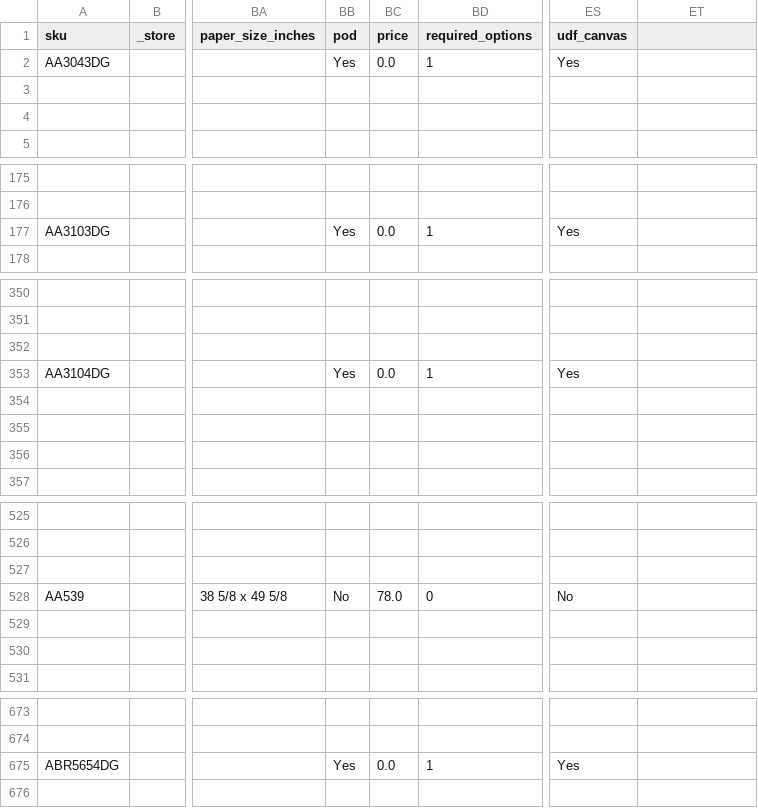
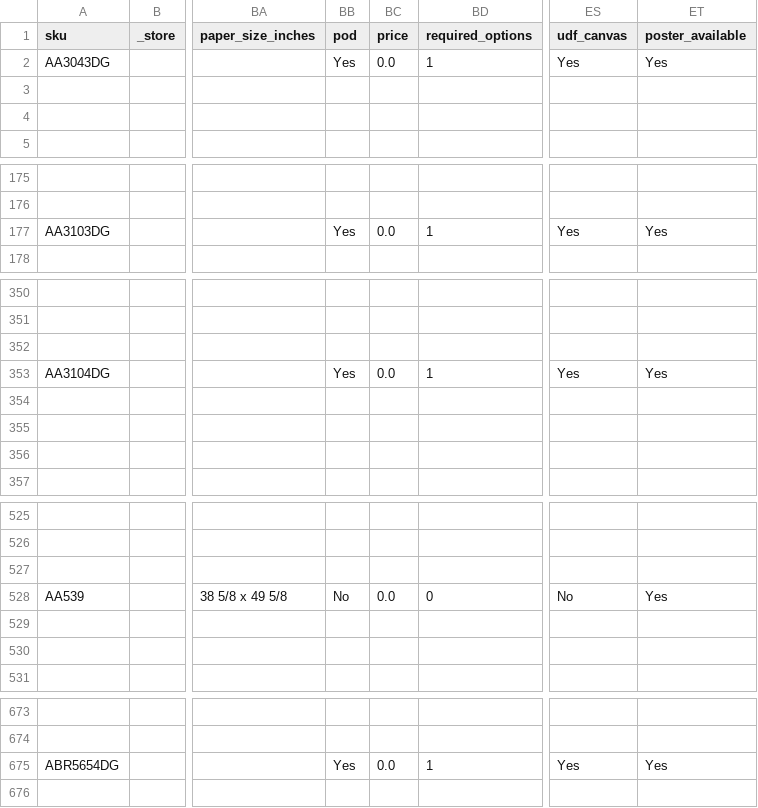
Before and after one commit to Topart/topart-products, a CSV file: new_inventory_1.csv, drawn as a sheet; only a part is shown, gaps mark what is left out; the diff names each change by its address in the sheet, - before the commit and + after, or states it on an @@ line.

Commit message:
Price is only stored in the custom options.

```diff
--- a/new_inventory_1.csv
+++ b/new_inventory_1.csv
-ET1: (empty)
+ET1: poster_available
-ET2 (poster_available): (empty)
+ET2 (poster_available): Yes
-ET177 (poster_available): (empty)
+ET177 (poster_available): Yes
-ET353 (poster_available): (empty)
+ET353 (poster_available): Yes
-BC528 (price): 78.0
+BC528 (price): 0.0
-ET528 (poster_available): (empty)
+ET528 (poster_available): Yes
-ET675 (poster_available): (empty)
+ET675 (poster_available): Yes
```
Also changed, not shown: 4 other files.
